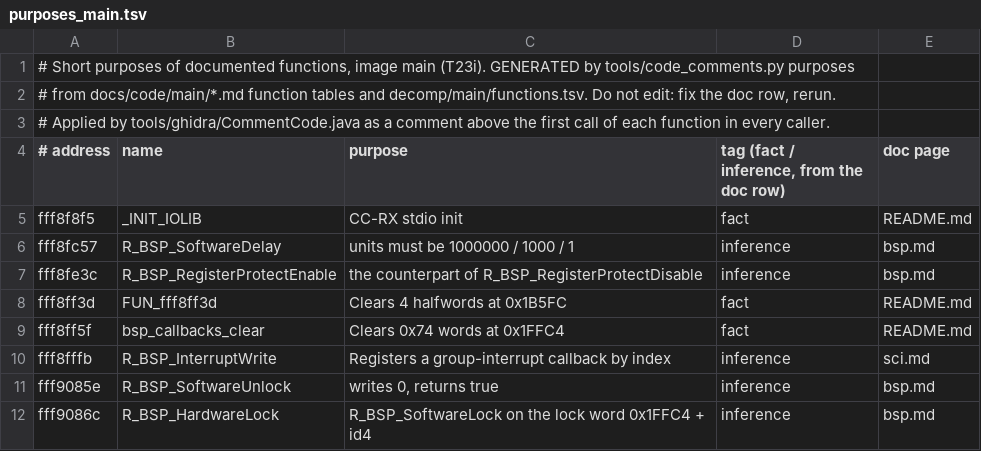
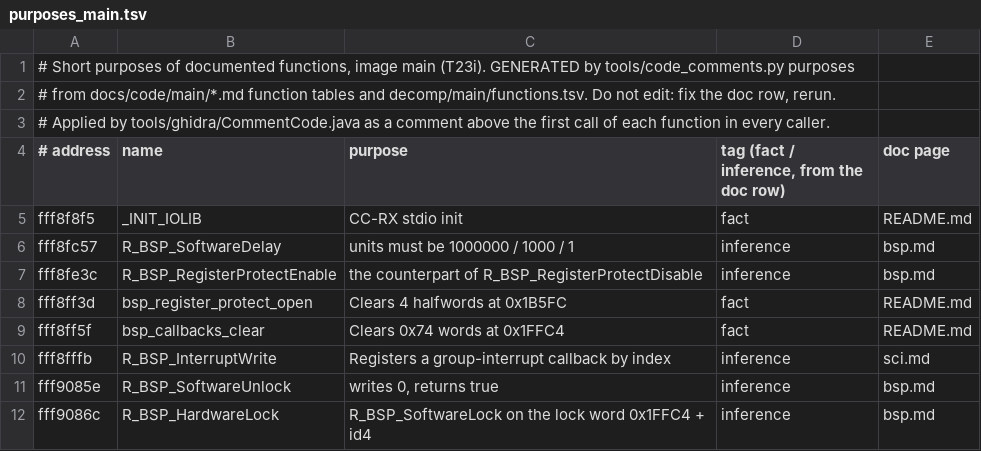
Before and after one commit to Reid-n0rc/FT-710_Firmware, a TSV file: tools/ghidra/purposes_main.tsv, drawn as a sheet; only a part is shown.

```diff
--- a/tools/ghidra/purposes_main.tsv
+++ b/tools/ghidra/purposes_main.tsv
@@ -7,3 +7,3 @@ fff8fc57	R_BSP_SoftwareDelay	units must be 1000000 / 1000 / 1	inference	bsp.md
 fff8fe3c	R_BSP_RegisterProtectEnable	the counterpart of R_BSP_RegisterProtectDisable	inference	bsp.md
-fff8ff3d	FUN_fff8ff3d	Clears 4 halfwords at 0x1B5FC	fact	README.md
+fff8ff3d	bsp_register_protect_open	Clears 4 halfwords at 0x1B5FC	fact	README.md
 fff8ff5f	bsp_callbacks_clear	Clears 0x74 words at 0x1FFC4	fact	README.md
```
Also changed, not shown: decomp/main/functions.tsv, 23 other files.
